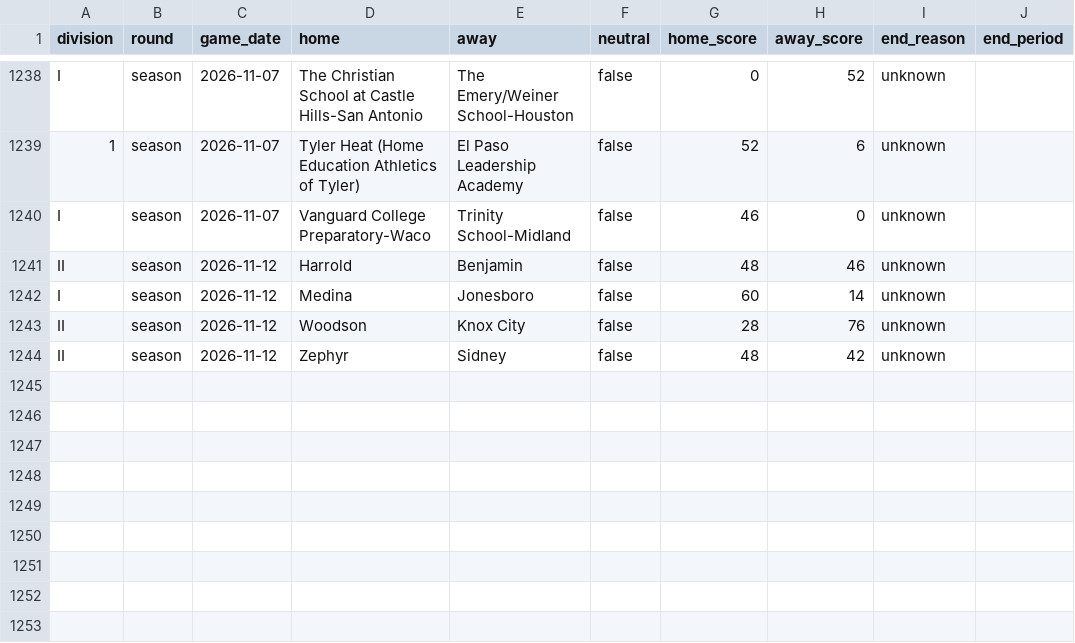
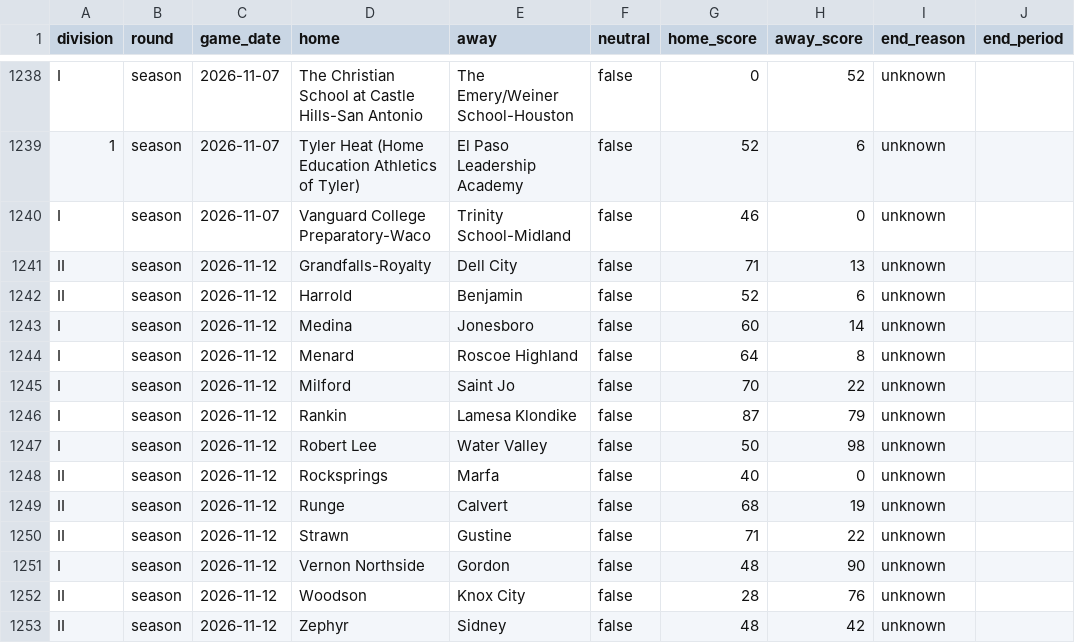
Before and after one commit to txsixman/txsixmanfootball, a CSV file: data/seed/maxpreps-2026/games.csv, drawn as a sheet; only a part is shown, gaps mark what is left out.

```diff
--- a/data/seed/maxpreps-2026/games.csv
+++ b/data/seed/maxpreps-2026/games.csv
@@ -1240,4 +1240,13 @@ I,season,2026-11-07,The Christian School at Castle Hills-San Antonio,The Emery/W
 I,season,2026-11-07,Vanguard College Preparatory-Waco,Trinity School-Midland,false,46,0,unknown,
-II,season,2026-11-12,Harrold,Benjamin,false,48,46,unknown,
+II,season,2026-11-12,Grandfalls-Royalty,Dell City,false,71,13,unknown,
+II,season,2026-11-12,Harrold,Benjamin,false,52,6,unknown,
 I,season,2026-11-12,Medina,Jonesboro,false,60,14,unknown,
+I,season,2026-11-12,Menard,Roscoe Highland,false,64,8,unknown,
+I,season,2026-11-12,Milford,Saint Jo,false,70,22,unknown,
+I,season,2026-11-12,Rankin,Lamesa Klondike,false,87,79,unknown,
+I,season,2026-11-12,Robert Lee,Water Valley,false,50,98,unknown,
+II,season,2026-11-12,Rocksprings,Marfa,false,40,0,unknown,
+II,season,2026-11-12,Runge,Calvert,false,68,19,unknown,
+II,season,2026-11-12,Strawn,Gustine,false,71,22,unknown,
+I,season,2026-11-12,Vernon Northside,Gordon,false,48,90,unknown,
 II,season,2026-11-12,Woodson,Knox City,false,28,76,unknown,
```
Also changed, not shown: data/seed/maxpreps-2026/playoffs.csv, 1 other file.
